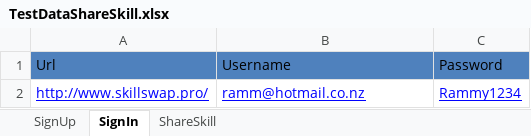
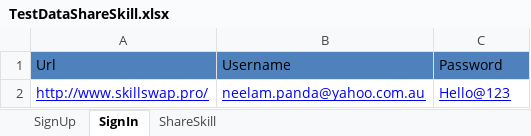
Before and after one commit to neelam-github/MarsFramework, an Excel workbook: MarsFramework/ExcelData/TestDataShareSkill.xlsx, sheet SignIn, drawn as a sheet; values as stored, in another font and other column widths than the file's, no borders; the diff names each change by its address in the sheet, - before the commit and + after, or states it on an @@ line.

```diff
--- a/MarsFramework/ExcelData/TestDataShareSkill.xlsx (sheet SignIn)
+++ b/MarsFramework/ExcelData/TestDataShareSkill.xlsx (sheet SignIn)
-B2: ramm@hotmail.co.nz
+B2: neelam.panda@yahoo.com.au
-C2: Rammy1234
+C2: Hello@123
```
Also changed, not shown: sheet SignUp, sheet ShareSkill, MarsFramework/ExcelData/TestDataManageListings.xlsx, Test cases and condition for Competition Task.xlsx, 6 other files.
